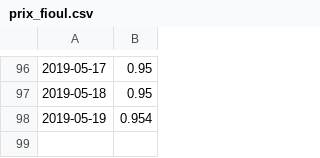
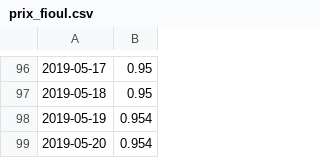
Before and after one commit to MrP1xel/Pyfioul, a CSV file: prix_fioul.csv, drawn as a sheet; only a part is shown, gaps mark what is left out.

Commit message:
prix fioul

```diff
--- a/prix_fioul.csv
+++ b/prix_fioul.csv
@@ -98 +98,2 @@
 2019-05-19,0.954
+2019-05-20,0.954
```
